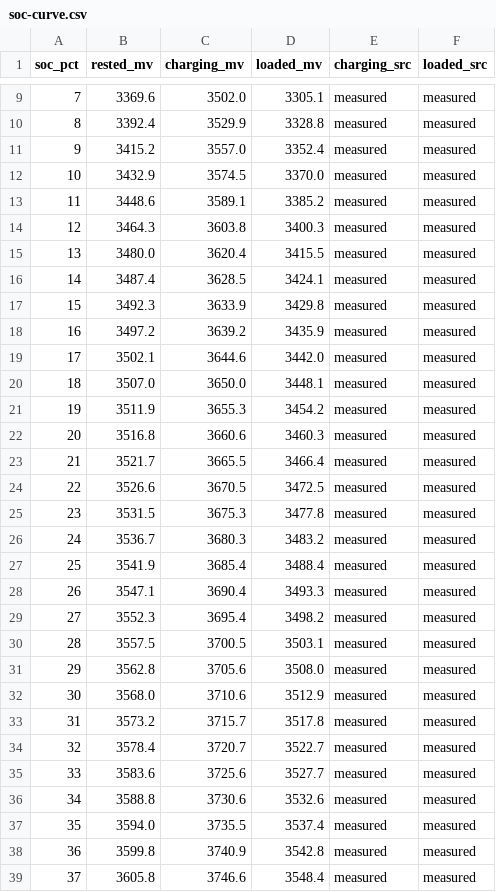
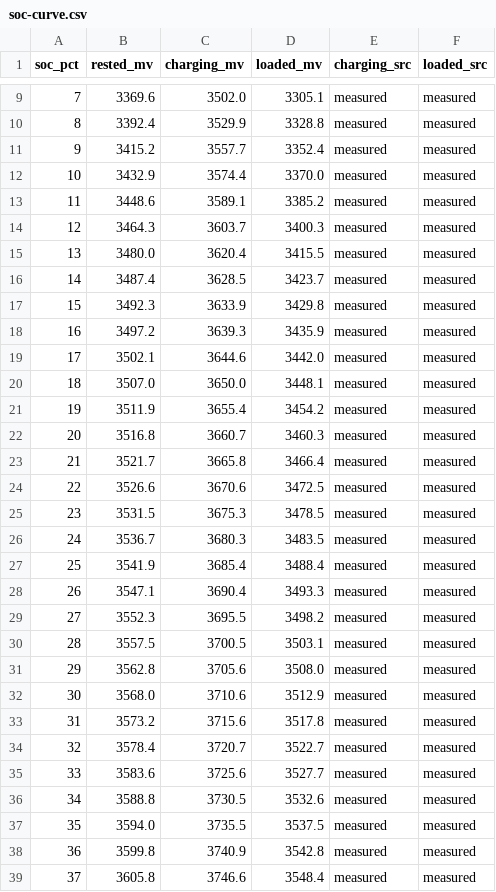
Before and after one commit to ardaacala/powerxtra-px103049-voltage-map, a CSV file: data/soc-curve.csv, drawn as a sheet; only a part is shown, gaps mark what is left out; the diff covers the shown part only.

```diff
--- a/data/soc-curve.csv
+++ b/data/soc-curve.csv
@@ -10,21 +10,21 @@ soc_pct,rested_mv,charging_mv,loaded_mv,charging_src,loaded_src
 8,3392.4,3529.9,3328.8,measured,measured
-9,3415.2,3557.0,3352.4,measured,measured
-10,3432.9,3574.5,3370.0,measured,measured
+9,3415.2,3557.7,3352.4,measured,measured
+10,3432.9,3574.4,3370.0,measured,measured
 11,3448.6,3589.1,3385.2,measured,measured
-12,3464.3,3603.8,3400.3,measured,measured
+12,3464.3,3603.7,3400.3,measured,measured
 13,3480.0,3620.4,3415.5,measured,measured
-14,3487.4,3628.5,3424.1,measured,measured
+14,3487.4,3628.5,3423.7,measured,measured
 15,3492.3,3633.9,3429.8,measured,measured
-16,3497.2,3639.2,3435.9,measured,measured
+16,3497.2,3639.3,3435.9,measured,measured
 17,3502.1,3644.6,3442.0,measured,measured
 18,3507.0,3650.0,3448.1,measured,measured
-19,3511.9,3655.3,3454.2,measured,measured
-20,3516.8,3660.6,3460.3,measured,measured
-21,3521.7,3665.5,3466.4,measured,measured
-22,3526.6,3670.5,3472.5,measured,measured
-23,3531.5,3675.3,3477.8,measured,measured
-24,3536.7,3680.3,3483.2,measured,measured
+19,3511.9,3655.4,3454.2,measured,measured
+20,3516.8,3660.7,3460.3,measured,measured
+21,3521.7,3665.8,3466.4,measured,measured
+22,3526.6,3670.6,3472.5,measured,measured
+23,3531.5,3675.3,3478.5,measured,measured
+24,3536.7,3680.3,3483.5,measured,measured
 25,3541.9,3685.4,3488.4,measured,measured
 26,3547.1,3690.4,3493.3,measured,measured
-27,3552.3,3695.4,3498.2,measured,measured
+27,3552.3,3695.5,3498.2,measured,measured
 28,3557.5,3700.5,3503.1,measured,measured
@@ -32,7 +32,7 @@ soc_pct,rested_mv,charging_mv,loaded_mv,charging_src,loaded_src
 30,3568.0,3710.6,3512.9,measured,measured
-31,3573.2,3715.7,3517.8,measured,measured
+31,3573.2,3715.6,3517.8,measured,measured
 32,3578.4,3720.7,3522.7,measured,measured
 33,3583.6,3725.6,3527.7,measured,measured
-34,3588.8,3730.6,3532.6,measured,measured
-35,3594.0,3735.5,3537.4,measured,measured
+34,3588.8,3730.5,3532.6,measured,measured
+35,3594.0,3735.5,3537.5,measured,measured
 36,3599.8,3740.9,3542.8,measured,measured
```
Also changed, not shown: 33 edited cells elsewhere in this file, data/lookup-combined.csv, 12 other files.
